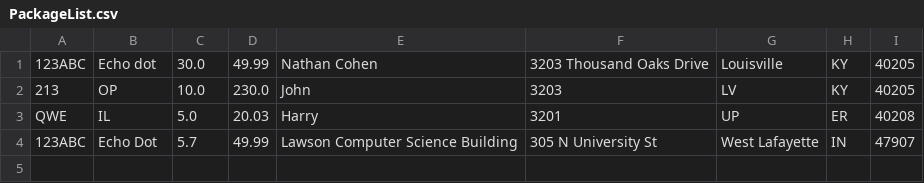
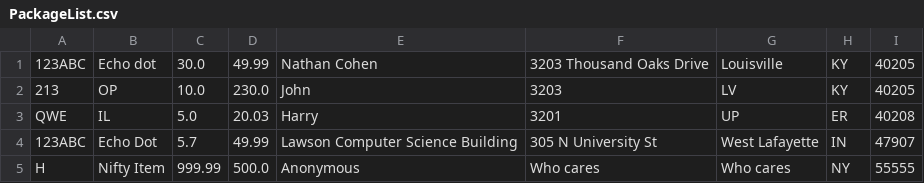
Before and after one commit to JunpeiMa/CS180-Project05, a CSV file: files/PackageList.csv, drawn as a sheet.

```diff
--- a/files/PackageList.csv
+++ b/files/PackageList.csv
@@ -4 +4,2 @@ QWE,IL,5.0,20.03,Harry,3201,UP,ER,40208
 123ABC,Echo Dot,5.7,49.99,Lawson Computer Science Building,305 N University St,West Lafayette,IN,47907
+H,Nifty Item,999.99,500.0,Anonymous,Who cares,Who cares,NY,55555
```
Also changed, not shown: 5 other files.
